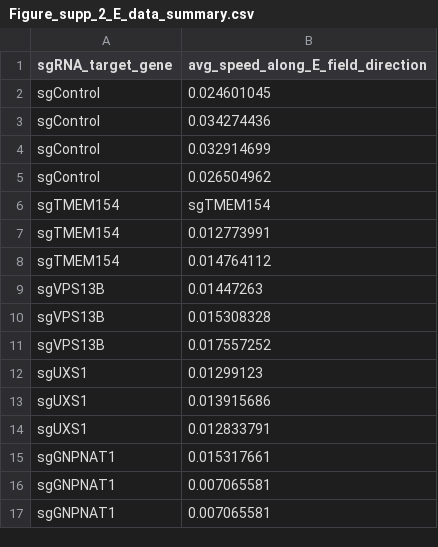
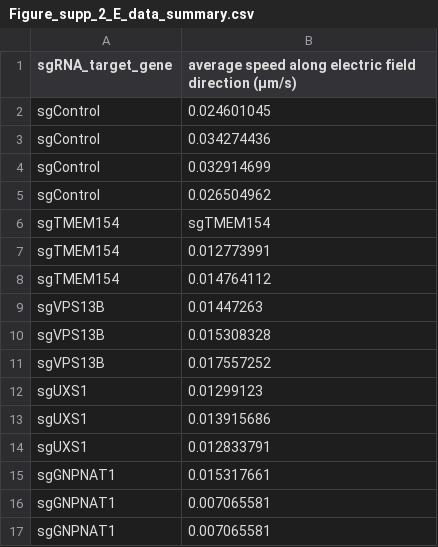
Before and after one commit to nbellive/CRISPRi_galvanotaxis_pub, a CSV file: figures/Figure_supp_2_E_data_summary.csv, drawn as a sheet.

Commit message:
figure stuff

```diff
--- a/figures/Figure_supp_2_E_data_summary.csv
+++ b/figures/Figure_supp_2_E_data_summary.csv
@@ -1,2 +1,2 @@
-sgRNA_target_gene,avg_speed_along_E_field_direction
+sgRNA_target_gene,average speed along electric field direction  (µm/s)
 sgControl,0.024601045
```
Also changed, not shown: 1 other file.
